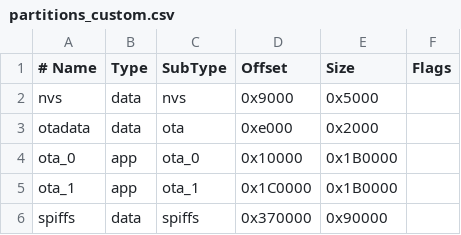
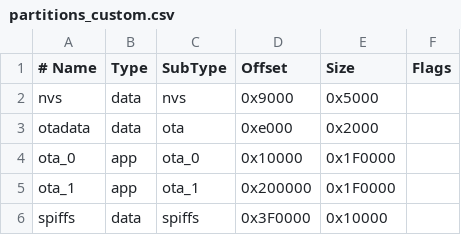
Before and after one commit to suzuke/DaiSpan, a CSV file: partitions_custom.csv, drawn as a sheet.

```diff
--- a/partitions_custom.csv
+++ b/partitions_custom.csv
@@ -3,4 +3,4 @@ nvs,      data, nvs,     0x9000,  0x5000,
 otadata,  data, ota,     0xe000,  0x2000,
-ota_0,    app,  ota_0,   0x10000, 0x1B0000,
-ota_1,    app,  ota_1,   0x1C0000,0x1B0000,
-spiffs,   data, spiffs,  0x370000,0x90000,
+ota_0,    app,  ota_0,   0x10000, 0x1F0000,
+ota_1,    app,  ota_1,   0x200000,0x1F0000,
+spiffs,   data, spiffs,  0x3F0000,0x10000,
```
Also changed, not shown: 11 other files.
